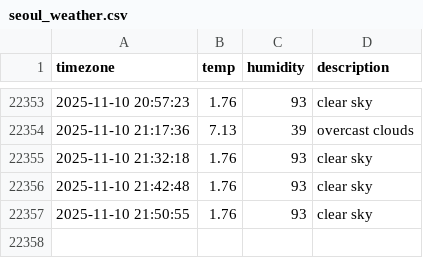
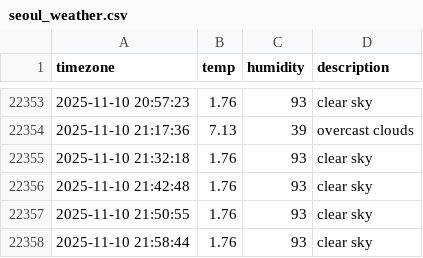
Before and after one commit to SuHyun63/seoul-weather, a CSV file: seoul_weather.csv, drawn as a sheet; only a part is shown, gaps mark what is left out.

```diff
--- a/seoul_weather.csv
+++ b/seoul_weather.csv
@@ -22357 +22357,2 @@ timezone,temp,humidity,description
 2025-11-10 21:50:55,1.76,93,clear sky
+2025-11-10 21:58:44,1.76,93,clear sky
```
